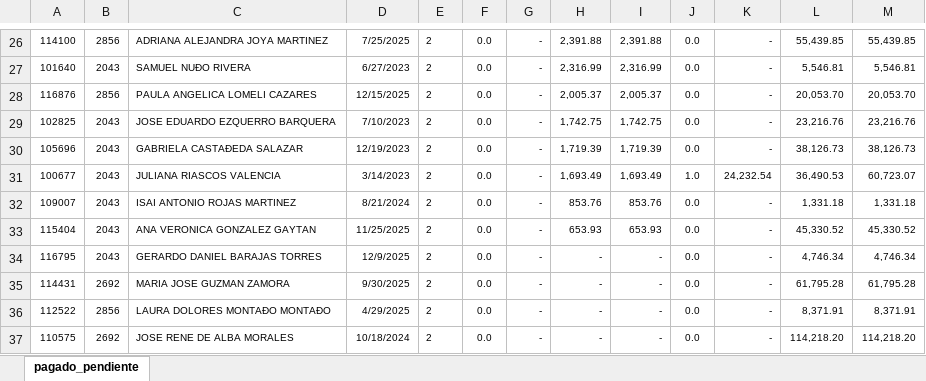
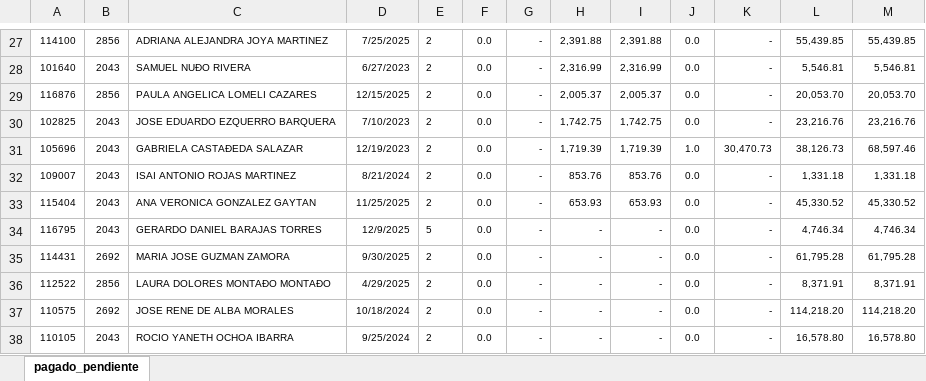
Before and after one commit to davalosdiego833/paneldecampanas, an Excel workbook: administrador/pagado_emitidido/pagado_emitido.xlsx, sheet pagado_pendiente, drawn as a sheet; only a part is shown, gaps mark what is left out; the shorter side is filled out with more unchanged rows; values as stored, in another font and other column widths than the file's, no borders; conditional formats not drawn; removed rows and columns are numbered as before the commit, all else as after; the diff covers the shown part only; the diff names each change by its address in the sheet, - before the commit and + after, or states it on an @@ line.

```diff
--- a/administrador/pagado_emitidido/pagado_emitido.xlsx (sheet pagado_pendiente)
+++ b/administrador/pagado_emitidido/pagado_emitido.xlsx (sheet pagado_pendiente)
-J31: 0.0
+J31: 1.0
-K31: -
+K31: 30,470.73
-M31: 38,126.73
+M31: 68,597.46
-row 31: 100677 | 2043 | JULIANA RIASCOS VALENCIA | 3/14/2023 | 2 | 0.0 | - | 1,693.49 | 1,693.49 | 1.0 | 24,232.54 | 36,490.53 | 60,723.07
-E34: 2
+E34: 5
```
Also changed, not shown: 5 added rows, 4 removed rows and 12 edited cells elsewhere in this sheet, 1 other file.
